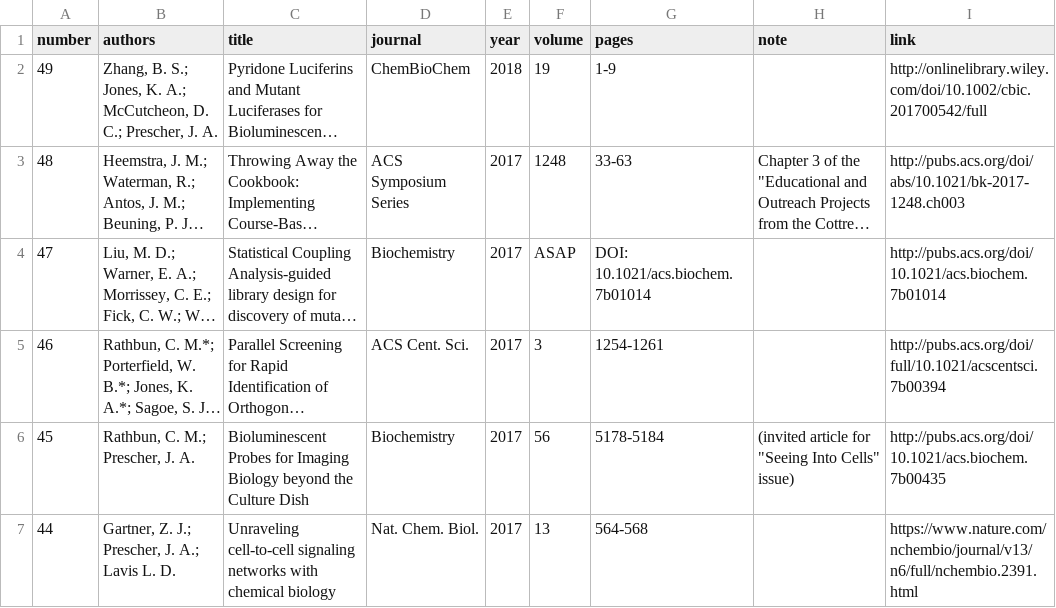
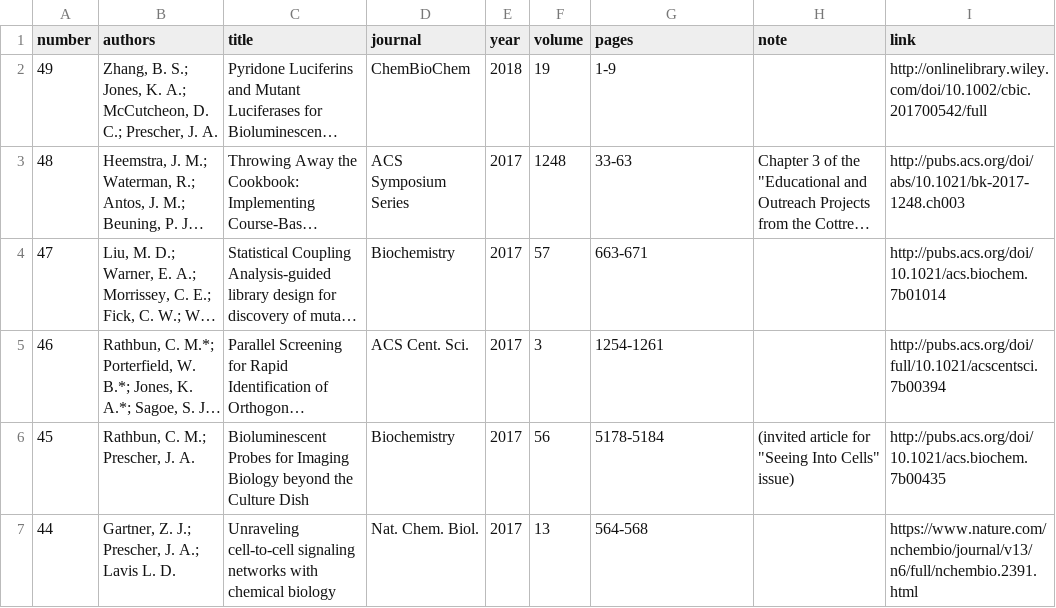
Before and after one commit to c-bun/Prescher-Lab-Site, a CSV file: _data/publications.csv, drawn as a sheet; only a part is shown; long unchanged cells end in …; the diff names each change by its address in the sheet, - before the commit and + after, or states it on an @@ line.

```diff
--- a/_data/publications.csv
+++ b/_data/publications.csv
-F4 (volume): ASAP
+F4 (volume): 57
-G4 (pages): DOI: 10.1021/acs.biochem.7b01014
+G4 (pages): 663-671
```
Also changed, not shown: 1 other file.
